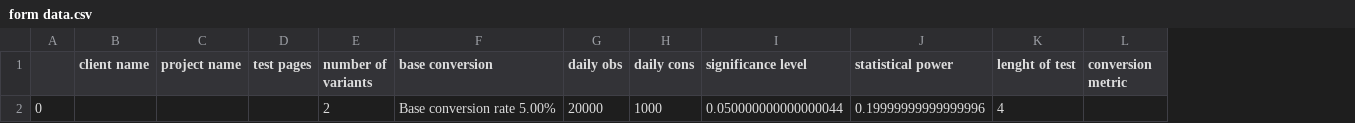
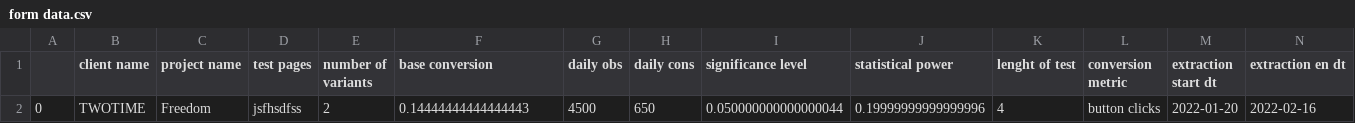
Before and after one commit to cwallace88/ab-test-samplesize, a CSV file: form data.csv, drawn as a sheet; the diff names each change by its address in the sheet, - before the commit and + after, or states it on an @@ line.

```diff
--- a/form data.csv
+++ b/form data.csv
+column M (extraction start dt), row 2: 2022-01-20
+column N (extraction en dt), row 2: 2022-02-16
-B2 (client name): (empty)
+B2 (client name): TWOTIME
-C2 (project name): (empty)
+C2 (project name): Freedom
-D2 (test pages): (empty)
+D2 (test pages): jsfhsdfss
-F2 (base conversion): Base conversion rate 5.00%
+F2 (base conversion): 0.14444444444444443
-G2 (daily obs): 20000
+G2 (daily obs): 4500
-H2 (daily cons): 1000
+H2 (daily cons): 650
-L2 (conversion metric): (empty)
+L2 (conversion metric): button clicks
```
Also changed, not shown: table data.csv, 16 other files.
